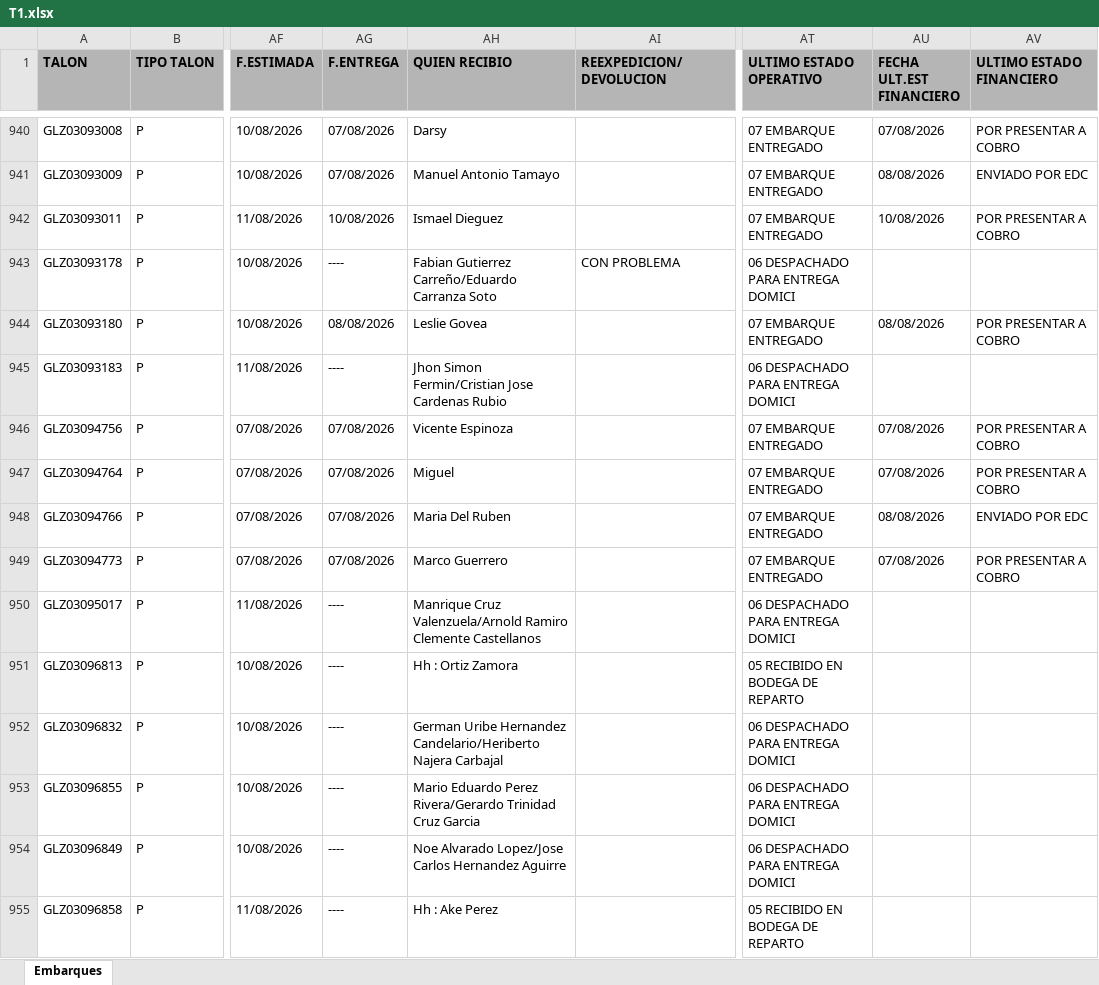
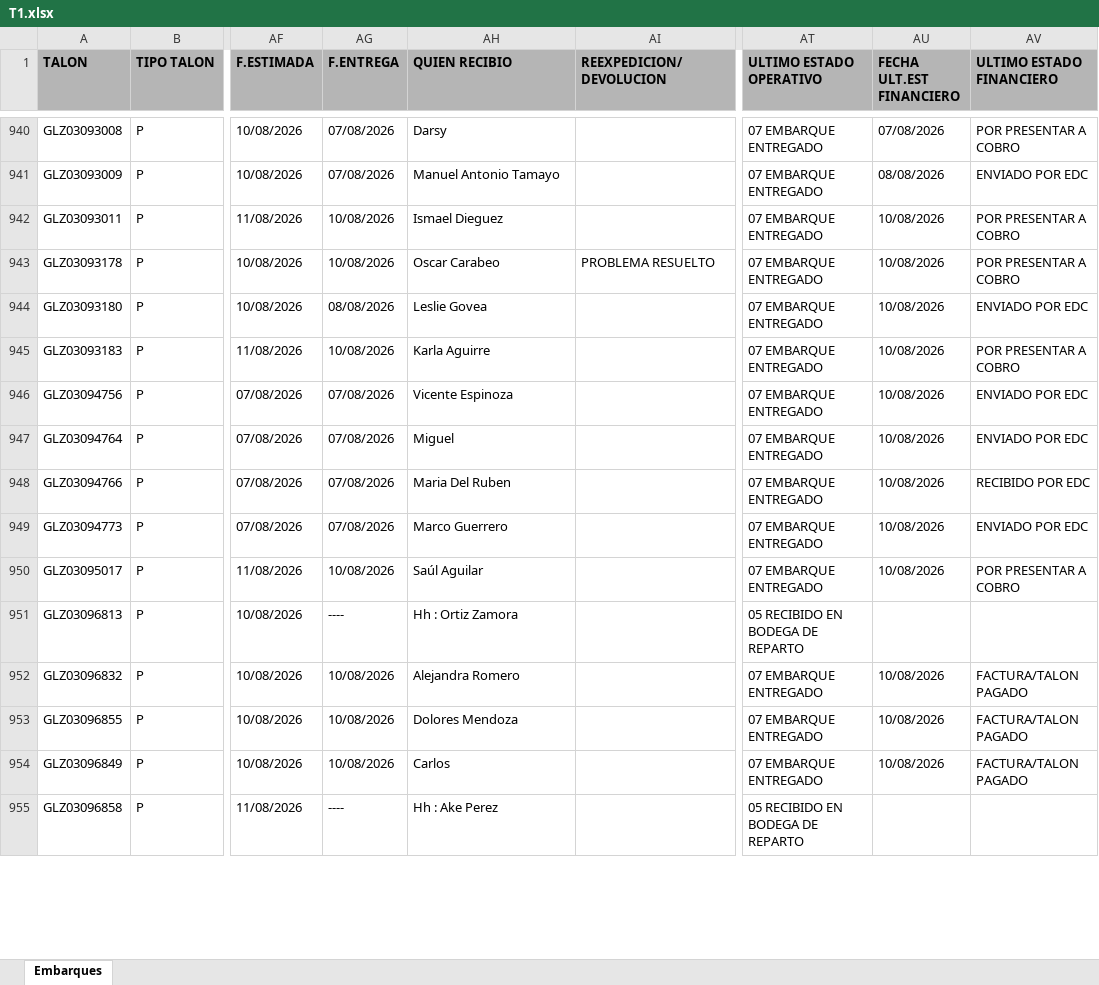
Before and after one commit to RH2026/nexion, an Excel workbook: T1.xlsx, sheet Embarques, drawn as a sheet; only a part is shown, gaps mark what is left out; values as stored, in another font and other column widths than the file's, no borders; the diff covers the shown part only; the diff names each change by its address in the sheet, - before the commit and + after, or states it on an @@ line.

Commit message:
BATCH_UPDATE // 10/08/2026 18:06

```diff
--- a/T1.xlsx (sheet Embarques)
+++ b/T1.xlsx (sheet Embarques)
-AG943 (F.ENTREGA): ----
+AG943 (F.ENTREGA): 10/08/2026
-AH943 (QUIEN RECIBIO): Fabian Gutierrez Carreño/Eduardo Carranza Soto
+AH943 (QUIEN RECIBIO): Oscar Carabeo
-AI943 (REEXPEDICION/DEVOLUCION): CON PROBLEMA
+AI943 (REEXPEDICION/DEVOLUCION): PROBLEMA RESUELTO
-AT943 (ULTIMO ESTADO OPERATIVO): 06 DESPACHADO PARA ENTREGA DOMICI
+AT943 (ULTIMO ESTADO OPERATIVO): 07 EMBARQUE ENTREGADO
-AU943 (FECHA ULT.EST FINANCIERO): (empty)
+AU943 (FECHA ULT.EST FINANCIERO): 10/08/2026
-AV943 (ULTIMO ESTADO FINANCIERO): (empty)
+AV943 (ULTIMO ESTADO FINANCIERO): POR PRESENTAR A COBRO
-AU944 (FECHA ULT.EST FINANCIERO): 08/08/2026
+AU944 (FECHA ULT.EST FINANCIERO): 10/08/2026
-AV944 (ULTIMO ESTADO FINANCIERO): POR PRESENTAR A COBRO
+AV944 (ULTIMO ESTADO FINANCIERO): ENVIADO POR EDC
-AG945 (F.ENTREGA): ----
+AG945 (F.ENTREGA): 10/08/2026
-AH945 (QUIEN RECIBIO): Jhon Simon Fermin/Cristian Jose Cardenas Rubio
+AH945 (QUIEN RECIBIO): Karla Aguirre
-AT945 (ULTIMO ESTADO OPERATIVO): 06 DESPACHADO PARA ENTREGA DOMICI
+AT945 (ULTIMO ESTADO OPERATIVO): 07 EMBARQUE ENTREGADO
-AU945 (FECHA ULT.EST FINANCIERO): (empty)
+AU945 (FECHA ULT.EST FINANCIERO): 10/08/2026
-AV945 (ULTIMO ESTADO FINANCIERO): (empty)
+AV945 (ULTIMO ESTADO FINANCIERO): POR PRESENTAR A COBRO
-AU946:AU947 (FECHA ULT.EST FINANCIERO): 07/08/2026
+AU946:AU947 (FECHA ULT.EST FINANCIERO): 10/08/2026
-AV946:AV947 (ULTIMO ESTADO FINANCIERO): POR PRESENTAR A COBRO
+AV946:AV947 (ULTIMO ESTADO FINANCIERO): ENVIADO POR EDC
-AU948 (FECHA ULT.EST FINANCIERO): 08/08/2026
+AU948 (FECHA ULT.EST FINANCIERO): 10/08/2026
-AV948 (ULTIMO ESTADO FINANCIERO): ENVIADO POR EDC
+AV948 (ULTIMO ESTADO FINANCIERO): RECIBIDO POR EDC
-AU949 (FECHA ULT.EST FINANCIERO): 07/08/2026
+AU949 (FECHA ULT.EST FINANCIERO): 10/08/2026
-AV949 (ULTIMO ESTADO FINANCIERO): POR PRESENTAR A COBRO
+AV949 (ULTIMO ESTADO FINANCIERO): ENVIADO POR EDC
-AG950 (F.ENTREGA): ----
+AG950 (F.ENTREGA): 10/08/2026
-AH950 (QUIEN RECIBIO): Manrique Cruz Valenzuela/Arnold Ramiro Clemente Castellanos
+AH950 (QUIEN RECIBIO): Saúl Aguilar
-AT950 (ULTIMO ESTADO OPERATIVO): 06 DESPACHADO PARA ENTREGA DOMICI
+AT950 (ULTIMO ESTADO OPERATIVO): 07 EMBARQUE ENTREGADO
-AU950 (FECHA ULT.EST FINANCIERO): (empty)
+AU950 (FECHA ULT.EST FINANCIERO): 10/08/2026
-AV950 (ULTIMO ESTADO FINANCIERO): (empty)
+AV950 (ULTIMO ESTADO FINANCIERO): POR PRESENTAR A COBRO
-AG952:AG954 (F.ENTREGA): ----
+AG952:AG954 (F.ENTREGA): 10/08/2026
-AH952 (QUIEN RECIBIO): German Uribe Hernandez Candelario/Heriberto Najera Carbajal
+AH952 (QUIEN RECIBIO): Alejandra Romero
-AT952:AT954 (ULTIMO ESTADO OPERATIVO): 06 DESPACHADO PARA ENTREGA DOMICI
+AT952:AT954 (ULTIMO ESTADO OPERATIVO): 07 EMBARQUE ENTREGADO
-AU952:AU954 (FECHA ULT.EST FINANCIERO): (empty)
+AU952:AU954 (FECHA ULT.EST FINANCIERO): 10/08/2026
-AV952:AV954 (ULTIMO ESTADO FINANCIERO): (empty)
+AV952:AV954 (ULTIMO ESTADO FINANCIERO): FACTURA/TALON PAGADO
-AH953 (QUIEN RECIBIO): Mario Eduardo Perez Rivera/Gerardo Trinidad Cruz Garcia
+AH953 (QUIEN RECIBIO): Dolores Mendoza
-AH954 (QUIEN RECIBIO): Noe Alvarado Lopez/Jose Carlos Hernandez Aguirre
+AH954 (QUIEN RECIBIO): Carlos
```
Also changed, not shown: 11 added rows, 9 removed rows, 30 moved rows and 162 edited cells elsewhere in this sheet.
